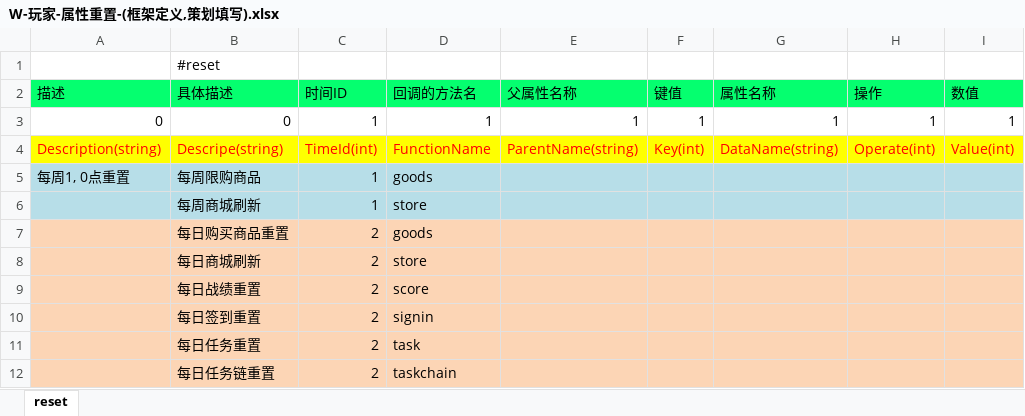
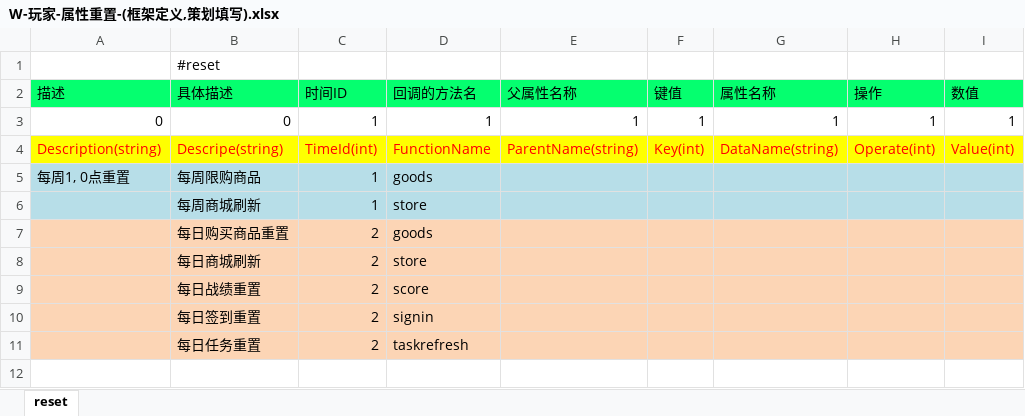
Before and after one commit to lori227/Fighter, an Excel workbook: Resource/excel/W-玩家-属性重置-(框架定义,策划填写).xlsx, sheet reset, drawn as a sheet; values as stored, in another font and other column widths than the file's, no borders; the diff names each change by its address in the sheet, - before the commit and + after, or states it on an @@ line.

```diff
--- a/Resource/excel/W-玩家-属性重置-(框架定义,策划填写).xlsx (sheet reset)
+++ b/Resource/excel/W-玩家-属性重置-(框架定义,策划填写).xlsx (sheet reset)
-D11 (回调的方法名): task
+D11 (回调的方法名): taskrefresh
-row 12:  | 每日任务链重置 | 2 | taskchain
```
Also changed, not shown: Resource/excel/R-任务-任务链刷新-(框架定义,策划填写).xlsx, Resource/excel/R-任务-玩家属性-(框架维护,请勿修改).xlsx, 7 other files.
